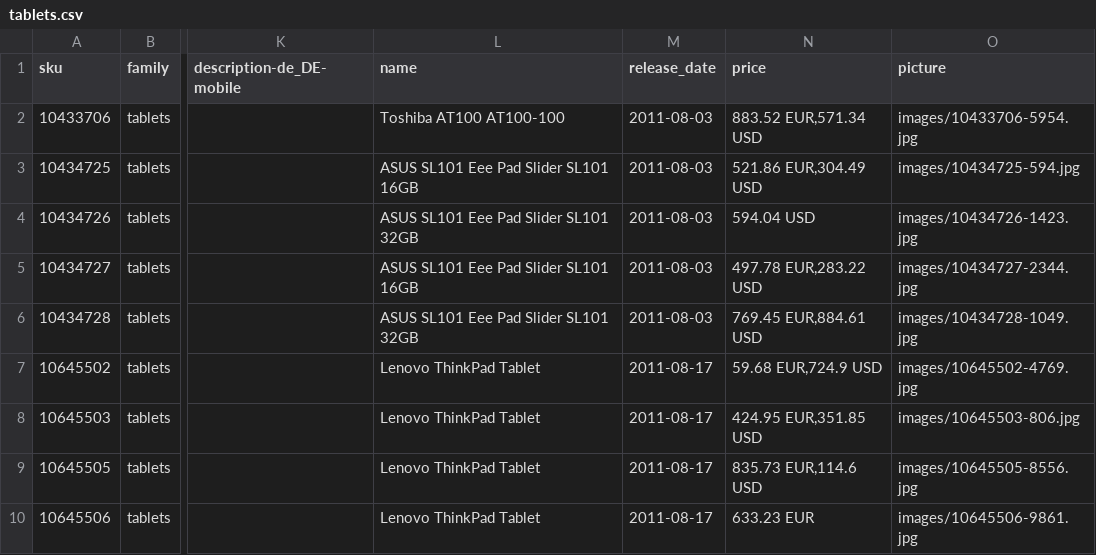
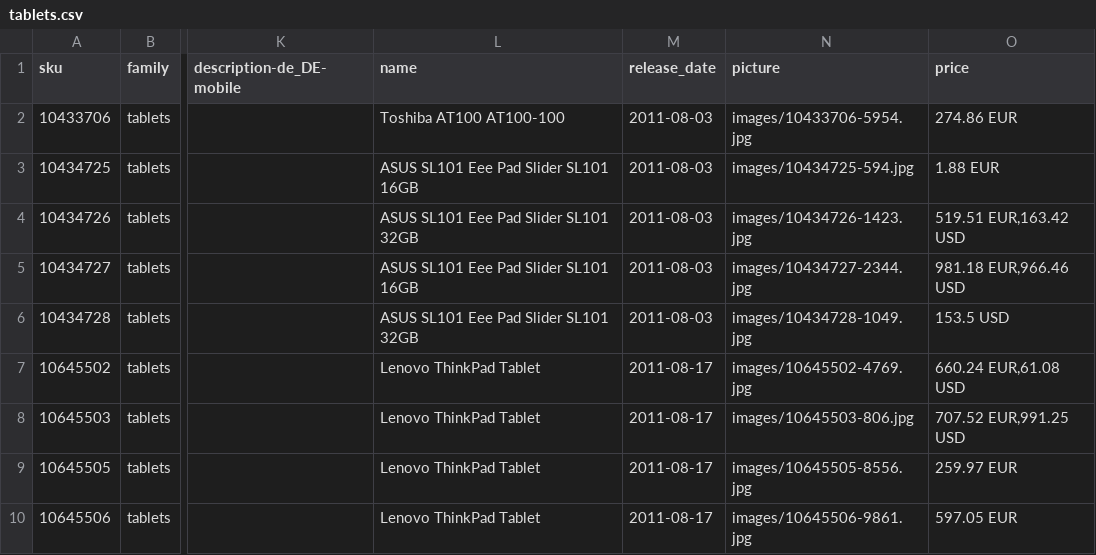
Before and after one commit to akeneo/IcecatDemoBundle, a CSV file: Resources/import/products/tablets.csv, drawn as a sheet; only a part is shown, gaps mark what is left out; removed rows and columns are numbered as before the commit, all else as after; the diff names each change by its address in the sheet, - before the commit and + after, or states it on an @@ line.

```diff
--- a/Resources/import/products/tablets.csv
+++ b/Resources/import/products/tablets.csv
-column N (price), rows 2-10: 883.52 EUR,571.34 USD | 521.86 EUR,304.49 USD | 594.04 USD | 497.78 EUR,283.22 USD | 769.45 EUR,884.61 USD | 59.68 EUR,724.9 USD | 424.95 EUR,351.85 USD | 835.73 EUR,114.6 USD | 633.23 EUR
+column O (price), rows 2-10: 274.86 EUR | 1.88 EUR | 519.51 EUR,163.42 USD | 981.18 EUR,966.46 USD | 153.5 USD | 660.24 EUR,61.08 USD | 707.52 EUR,991.25 USD | 259.97 EUR | 597.05 EUR
```
Also changed, not shown: Resources/import/products/headphones.csv, Resources/import/products/loudspeakers.csv, 9 other files.
